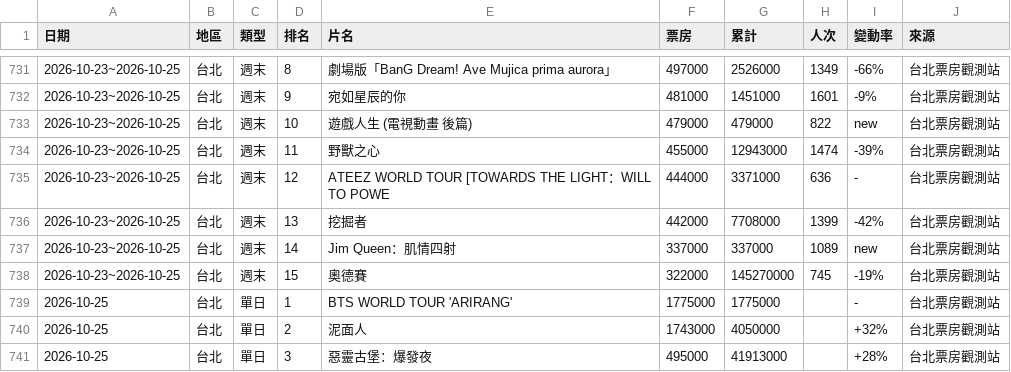
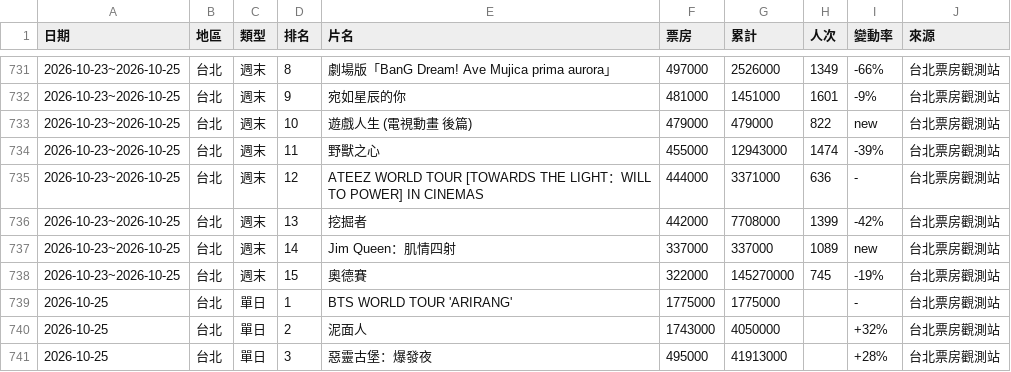
Before and after one commit to nwu563533/boxoffice-tw, a CSV file: data/daily_boxoffice.csv, drawn as a sheet; only a part is shown, gaps mark what is left out.

```diff
--- a/data/daily_boxoffice.csv
+++ b/data/daily_boxoffice.csv
@@ -734,3 +734,3 @@
 2026-10-23~2026-10-25,台北,週末,11,野獸之心,455000,12943000,1474,-39%,台北票房觀測站
-2026-10-23~2026-10-25,台北,週末,12,ATEEZ WORLD TOUR [TOWARDS THE LIGHT：WILL TO POWE,444000,3371000,636,-,台北票房觀測站
+2026-10-23~2026-10-25,台北,週末,12,ATEEZ WORLD TOUR [TOWARDS THE LIGHT：WILL TO POWER] IN CINEMAS,444000,3371000,636,-,台北票房觀測站
 2026-10-23~2026-10-25,台北,週末,13,挖掘者,442000,7708000,1399,-42%,台北票房觀測站
```
Also changed, not shown: 2 other files.
